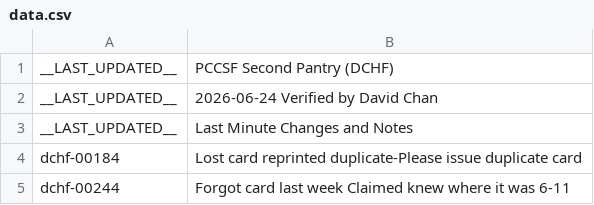
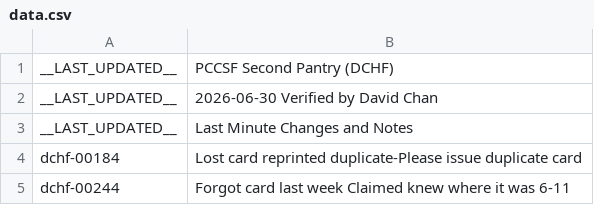
Before and after one commit to PCCSF-FOODPANTRY/DCHF-Cards, a CSV file: data.csv, drawn as a sheet; only a part is shown.

Commit message:
Update last updated date in data.csv

```diff
--- a/data.csv
+++ b/data.csv
@@ -1,3 +1,3 @@
 __LAST_UPDATED__,PCCSF Second Pantry (DCHF)
-__LAST_UPDATED__,2026-06-24 Verified by David Chan
+__LAST_UPDATED__,2026-06-30 Verified by David Chan
 __LAST_UPDATED__,Last Minute Changes and Notes
```
